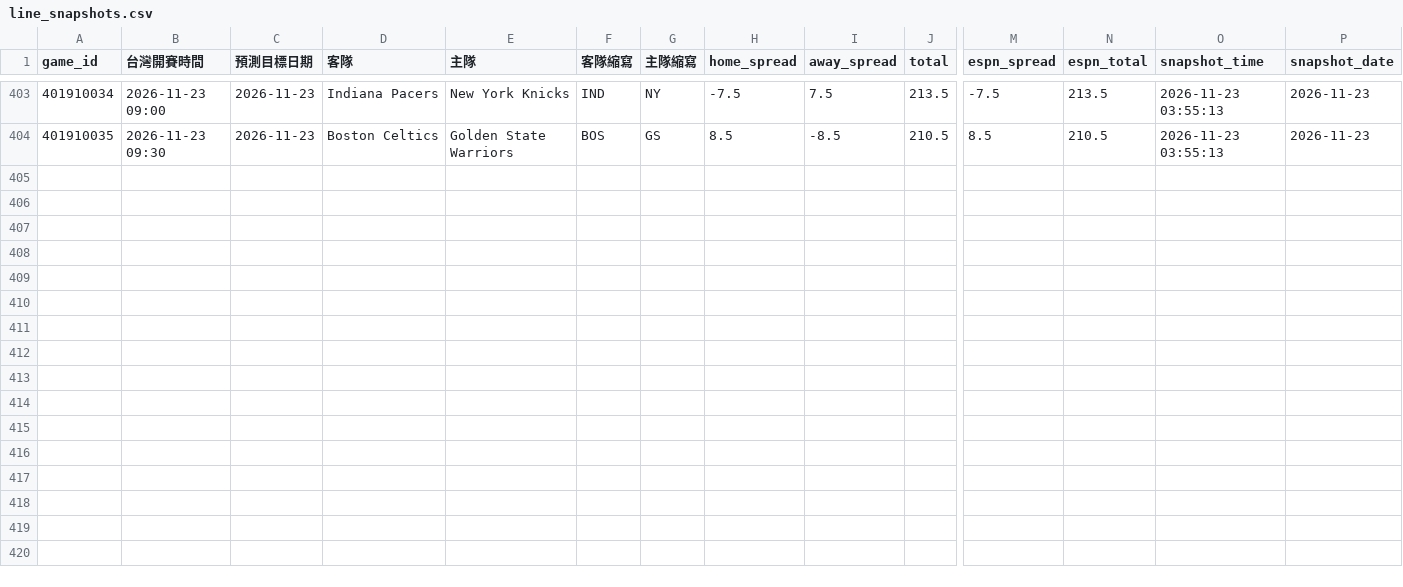
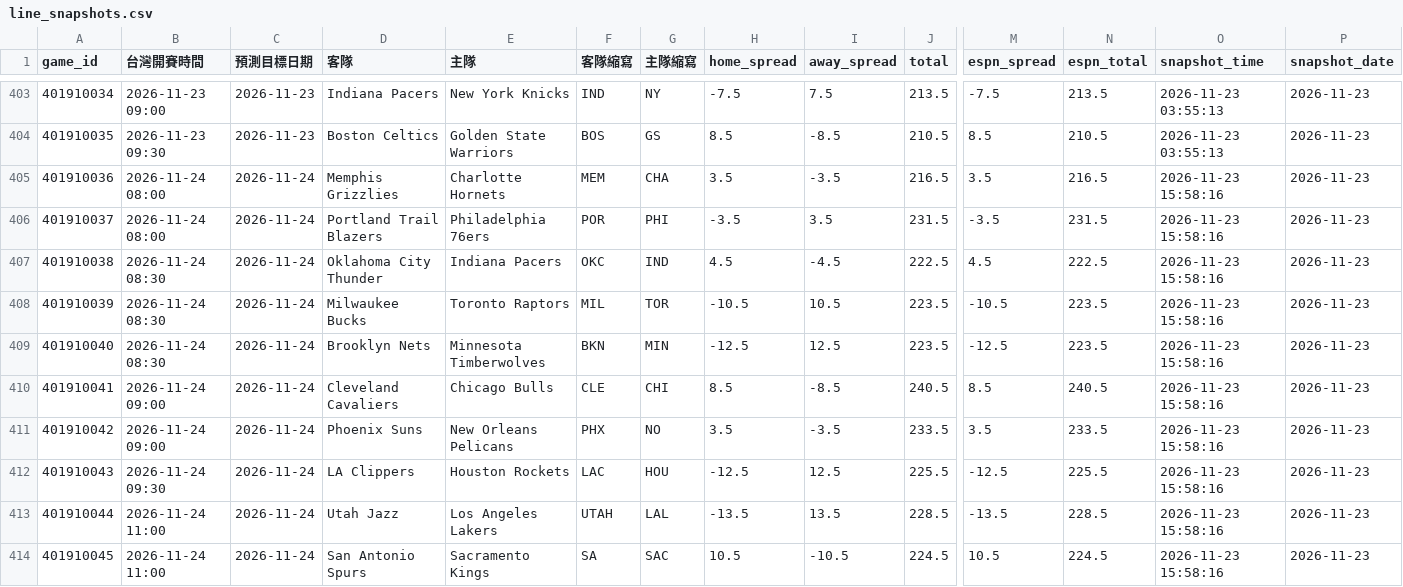
Before and after one commit to zxbcv2689-source/NBA-betting-project, a CSV file: data/line_snapshots.csv, drawn as a sheet; only a part is shown, gaps mark what is left out; rows hold the shown columns only; the diff names each change by its address in the sheet, - before the commit and + after, or states it on an @@ line.

```diff
--- a/data/line_snapshots.csv
+++ b/data/line_snapshots.csv
+row 405: 401910036 | 2026-11-24 08:00 | 2026-11-24 | Memphis Grizzlies | Charlotte Hornets | MEM | CHA | 3.5 | -3.5 | 216.5 | 3.5 | 216.5 | 2026-11-23 15:58:16 | 2026-11-23
+row 406: 401910037 | 2026-11-24 08:00 | 2026-11-24 | Portland Trail Blazers | Philadelphia 76ers | POR | PHI | -3.5 | 3.5 | 231.5 | -3.5 | 231.5 | 2026-11-23 15:58:16 | 2026-11-23
+row 407: 401910038 | 2026-11-24 08:30 | 2026-11-24 | Oklahoma City Thunder | Indiana Pacers | OKC | IND | 4.5 | -4.5 | 222.5 | 4.5 | 222.5 | 2026-11-23 15:58:16 | 2026-11-23
+row 408: 401910039 | 2026-11-24 08:30 | 2026-11-24 | Milwaukee Bucks | Toronto Raptors | MIL | TOR | -10.5 | 10.5 | 223.5 | -10.5 | 223.5 | 2026-11-23 15:58:16 | 2026-11-23
+row 409: 401910040 | 2026-11-24 08:30 | 2026-11-24 | Brooklyn Nets | Minnesota Timberwolves | BKN | MIN | -12.5 | 12.5 | 223.5 | -12.5 | 223.5 | 2026-11-23 15:58:16 | 2026-11-23
+row 410: 401910041 | 2026-11-24 09:00 | 2026-11-24 | Cleveland Cavaliers | Chicago Bulls | CLE | CHI | 8.5 | -8.5 | 240.5 | 8.5 | 240.5 | 2026-11-23 15:58:16 | 2026-11-23
+row 411: 401910042 | 2026-11-24 09:00 | 2026-11-24 | Phoenix Suns | New Orleans Pelicans | PHX | NO | 3.5 | -3.5 | 233.5 | 3.5 | 233.5 | 2026-11-23 15:58:16 | 2026-11-23
+row 412: 401910043 | 2026-11-24 09:30 | 2026-11-24 | LA Clippers | Houston Rockets | LAC | HOU | -12.5 | 12.5 | 225.5 | -12.5 | 225.5 | 2026-11-23 15:58:16 | 2026-11-23
+row 413: 401910044 | 2026-11-24 11:00 | 2026-11-24 | Utah Jazz | Los Angeles Lakers | UTAH | LAL | -13.5 | 13.5 | 228.5 | -13.5 | 228.5 | 2026-11-23 15:58:16 | 2026-11-23
+row 414: 401910045 | 2026-11-24 11:00 | 2026-11-24 | San Antonio Spurs | Sacramento Kings | SA | SAC | 10.5 | -10.5 | 224.5 | 10.5 | 224.5 | 2026-11-23 15:58:16 | 2026-11-23
```
Also changed, not shown: data/auto_injury_adjustments.csv, data/espn_day_cache.csv, 2 other files.
